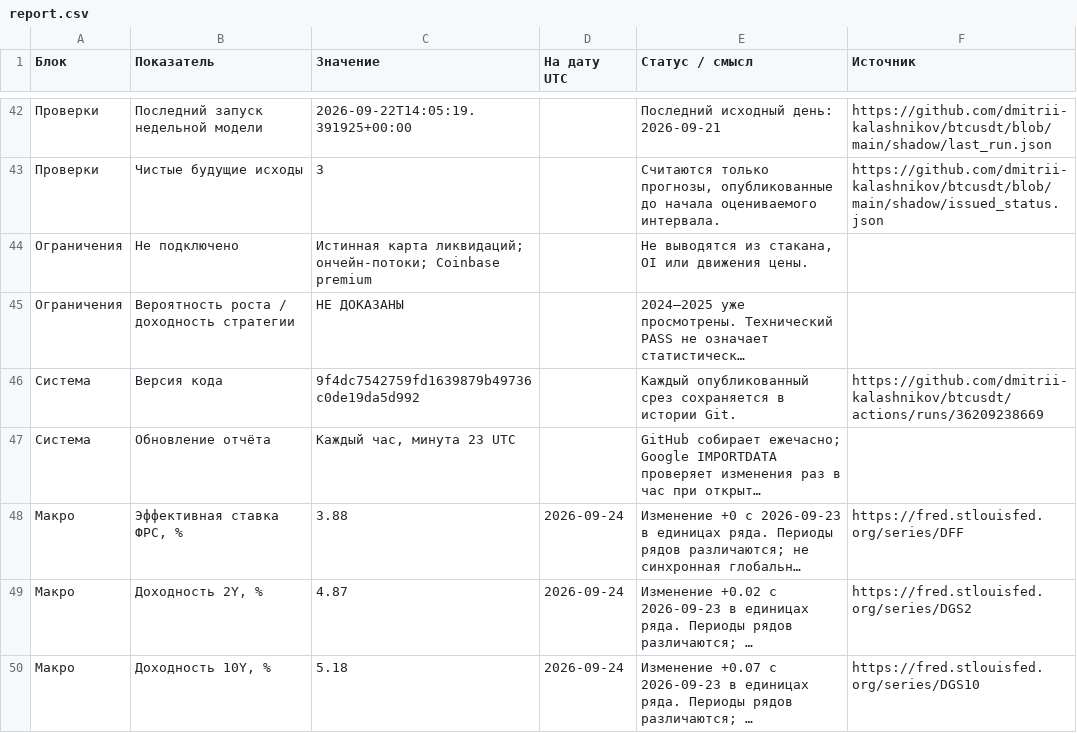
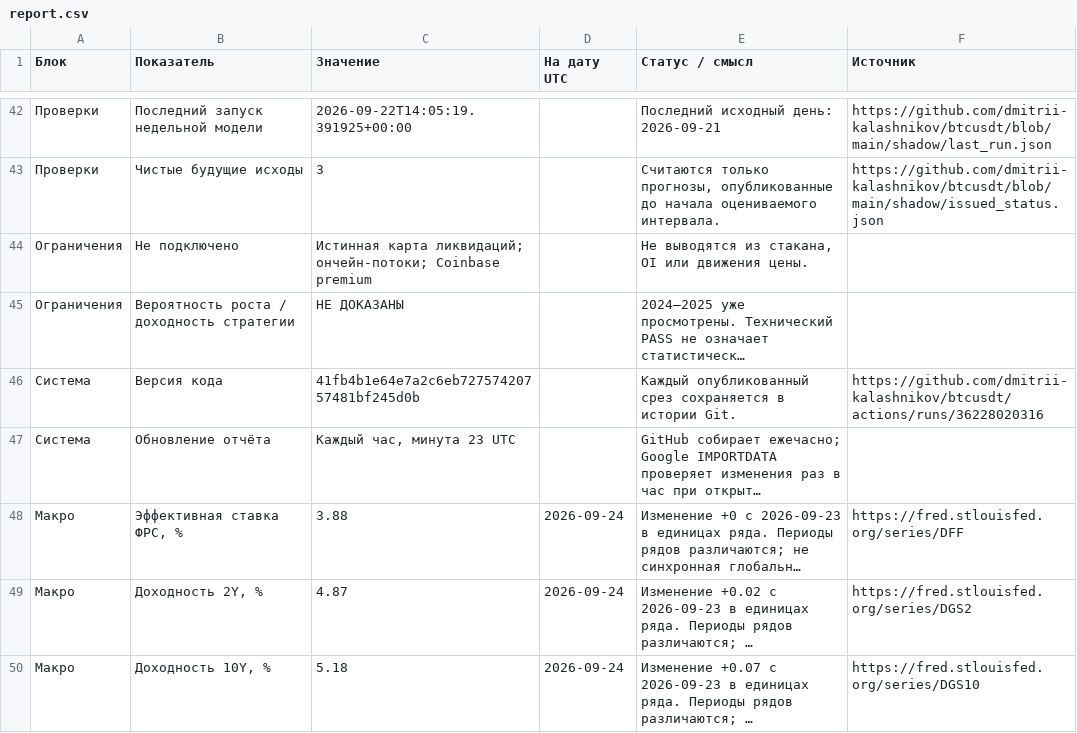
Before and after one commit to dmitrii-kalashnikov/btcusdt, a CSV file: live/report.csv, drawn as a sheet; only a part is shown, gaps mark what is left out; long unchanged cells end in …; the diff covers the shown part only; the diff names each change by its address in the sheet, - before the commit and + after, or states it on an @@ line.

```diff
--- a/live/report.csv
+++ b/live/report.csv
-C46 (Значение): 9f4dc7542759fd1639879b49736c0de19da5d992
+C46 (Значение): 41fb4b1e64e7a2c6eb72757420757481bf245d0b
-F46 (Источник): https://github.com/dmitrii-kalashnikov/btcusdt/actions/runs/36209238669
+F46 (Источник): https://github.com/dmitrii-kalashnikov/btcusdt/actions/runs/36228020316
```
Also changed, not shown: 38 edited cells elsewhere in this file, 1 other file.
